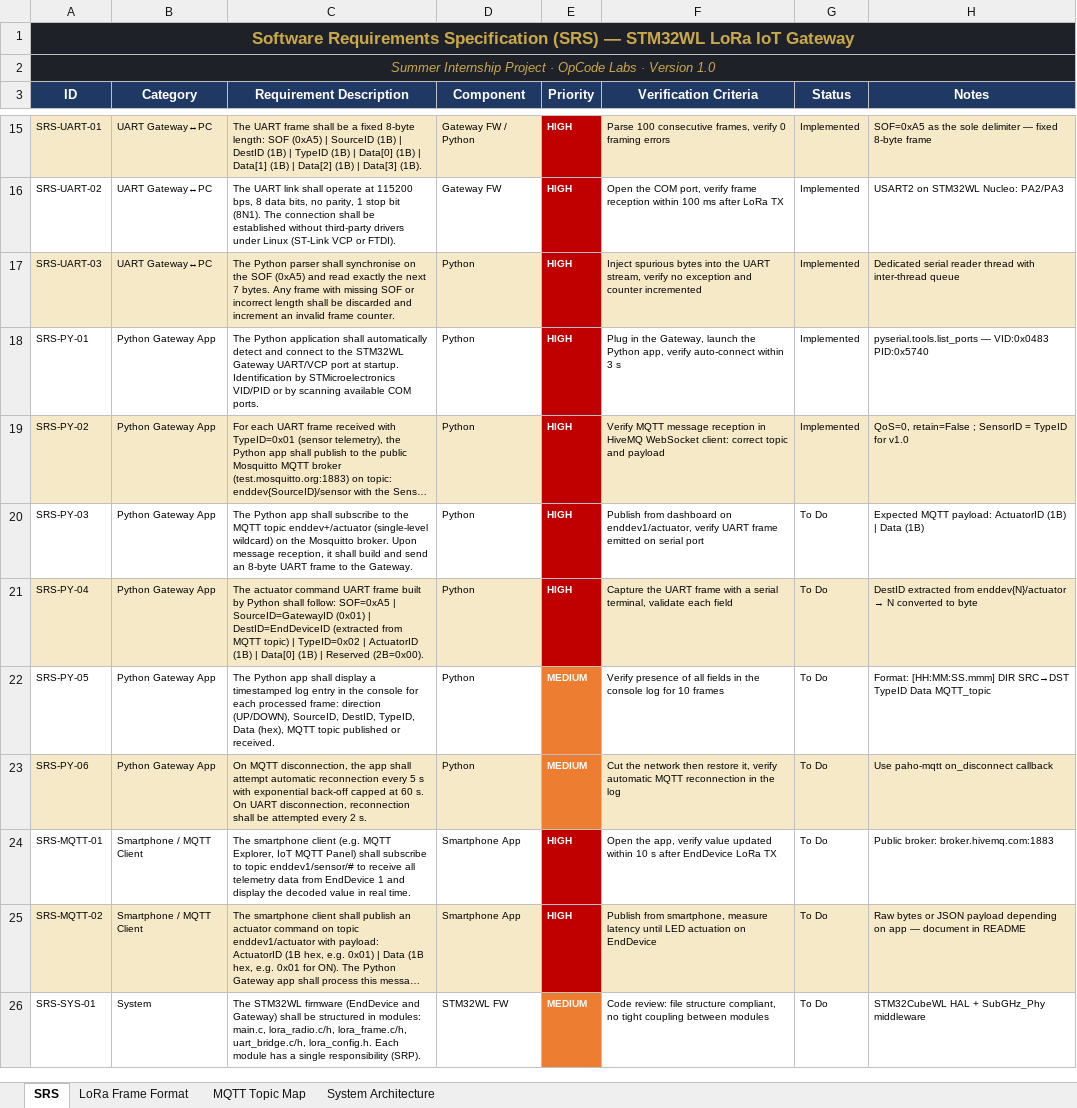
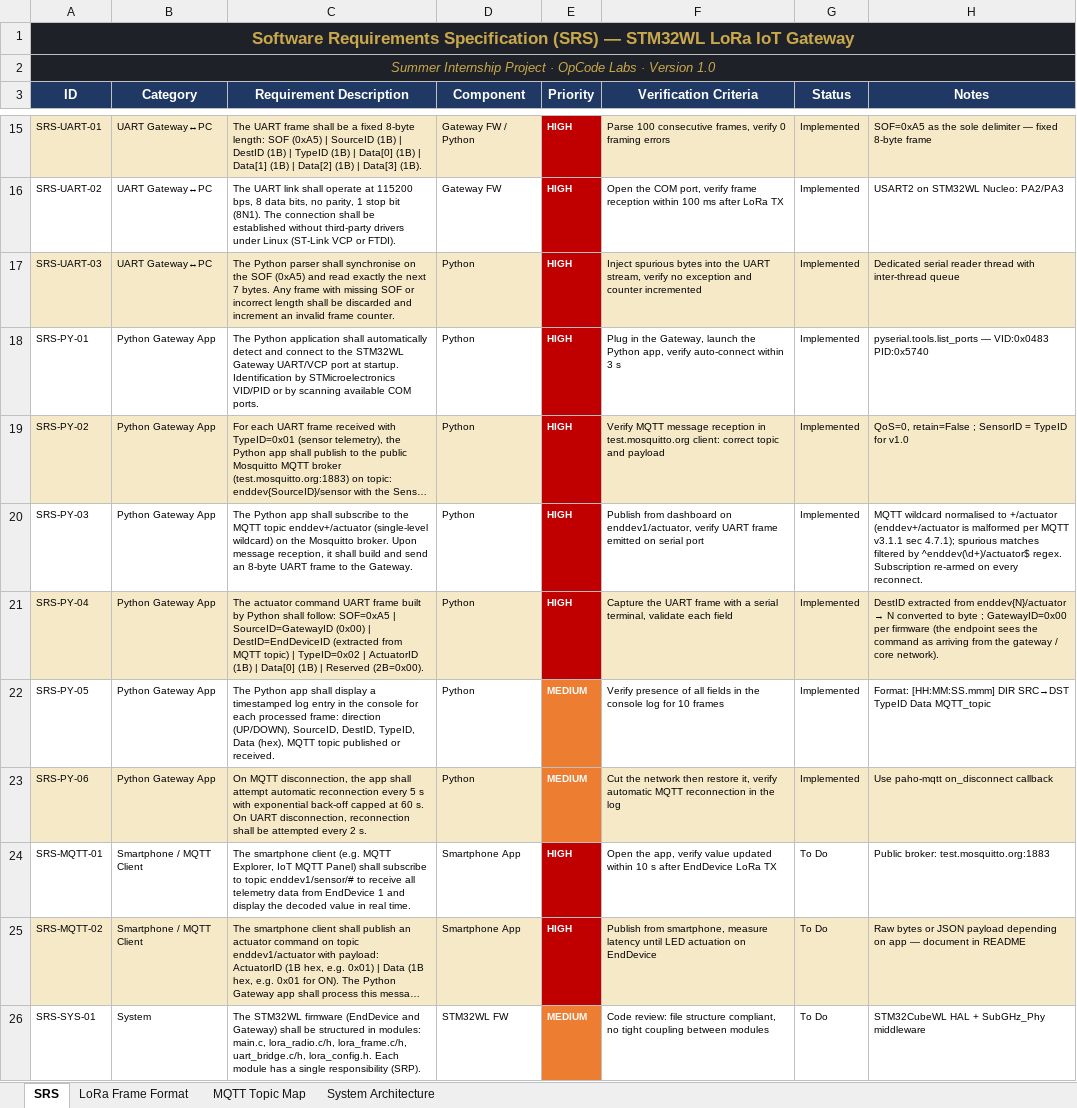
Before and after one commit to lowlevelguy/stm32-lora-tac, an Excel workbook: SRS.xlsx, sheet SRS, drawn as a sheet; only a part is shown, gaps mark what is left out; long unchanged cells end in …; values as stored, in another font and other column widths than the file's, no borders; the diff names each change by its address in the sheet, - before the commit and + after, or states it on an @@ line.

```diff
--- a/SRS.xlsx (sheet SRS)
+++ b/SRS.xlsx (sheet SRS)
-F19 (Verification Criteria): …reception in HiveMQ WebSocket client: correct…
+F19 (Verification Criteria): …reception in test.mosquitto.org client: correct…
-G20:G23 (Status): To Do
+G20:G23 (Status): Implemented
-H20 (Notes): Expected MQTT payload: ActuatorID (1B) | Data (1B)
+H20 (Notes): MQTT wildcard normalised to +/actuator (enddev+/actuator is malformed per MQTT v3.1.1 sec 4.7.1); spurious matches filtered by ^enddev(\d+)/actuator$ regex. Subscription re-armed on every reconnect.
-C21 (Requirement Description): …| SourceID=GatewayID (0x01) | DestID=EndDeviceID…
+C21 (Requirement Description): …| SourceID=GatewayID (0x00) | DestID=EndDeviceID…
-H21 (Notes): …to byte
+H21 (Notes): …to byte ; GatewayID=0x00 per firmware (the endpoint sees the command as arriving from the gateway / core network).
-H24 (Notes): Public broker: broker.hivemq.com:1883
+H24 (Notes): Public broker: test.mosquitto.org:1883
```
Also changed, not shown: sheet LoRa Frame Format, sheet MQTT Topic Map, 4 other files.
